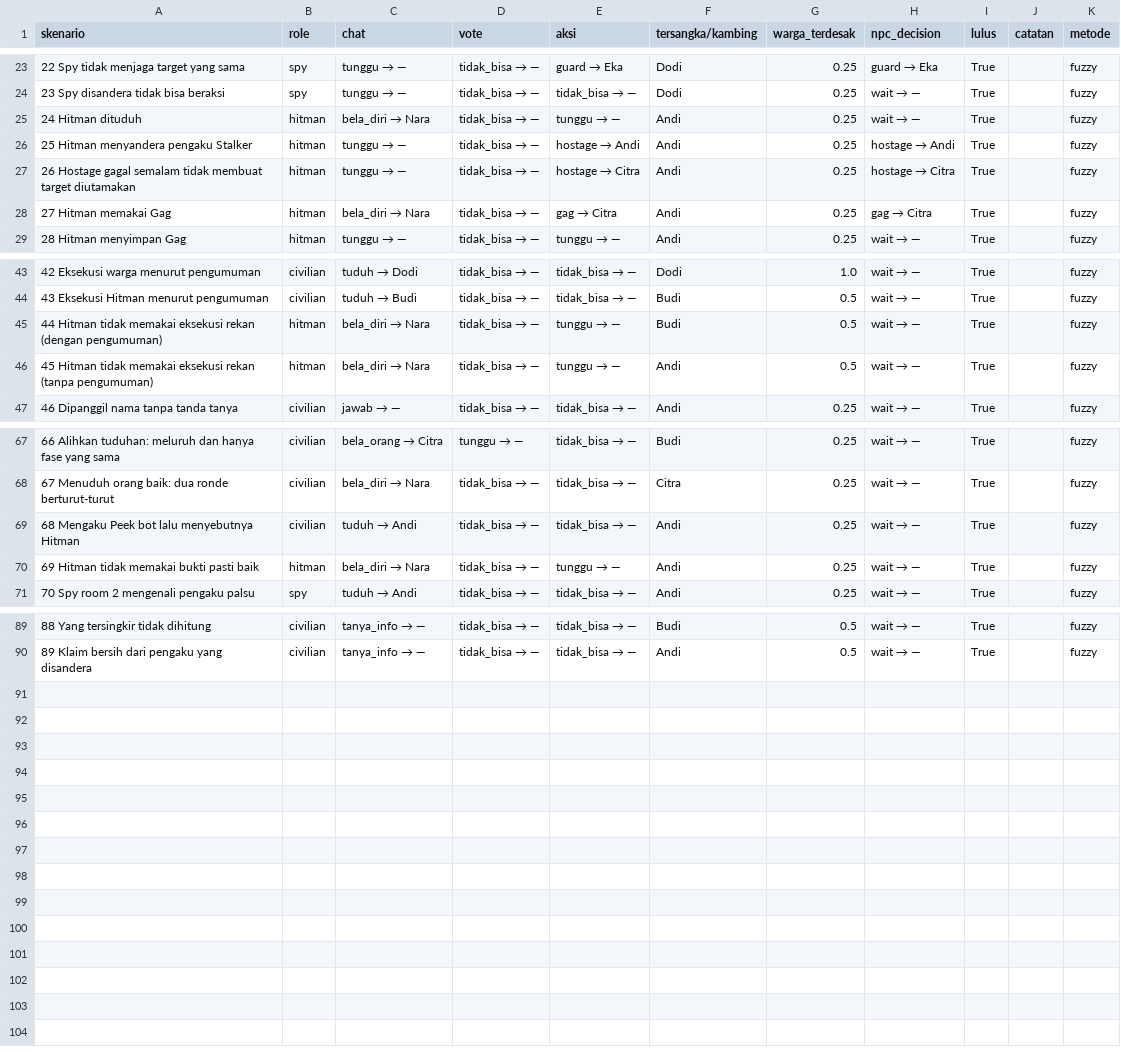
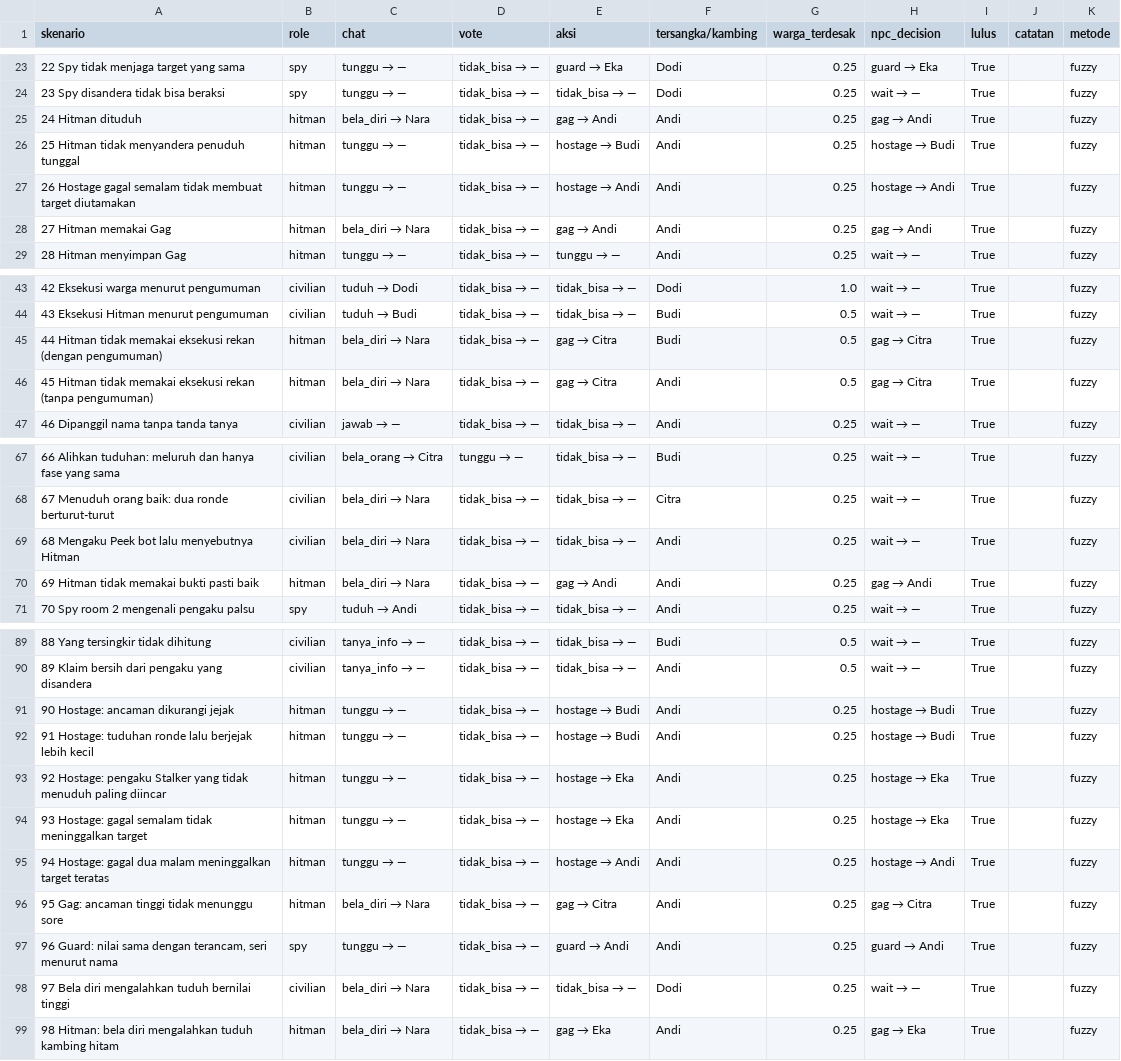
Before and after one commit to Andysaputra1/prethesis, a CSV file: ai_2_dataset_baru/hasil_npc/skenario_fuzzy.csv, drawn as a sheet; only a part is shown, gaps mark what is left out; the diff covers the shown part only.

```diff
--- a/ai_2_dataset_baru/hasil_npc/skenario_fuzzy.csv
+++ b/ai_2_dataset_baru/hasil_npc/skenario_fuzzy.csv
@@ -24,6 +24,6 @@ skenario,role,chat,vote,aksi,tersangka/kambing,warga_terdesak,npc_decision,lulus
 23 Spy disandera tidak bisa beraksi,spy,tunggu → —,tidak_bisa → —,tidak_bisa → —,Dodi,0.25,wait → —,True,,fuzzy
-24 Hitman dituduh,hitman,bela_diri → Nara,tidak_bisa → —,tunggu → —,Andi,0.25,wait → —,True,,fuzzy
-25 Hitman menyandera pengaku Stalker,hitman,tunggu → —,tidak_bisa → —,hostage → Andi,Andi,0.25,hostage → Andi,True,,fuzzy
-26 Hostage gagal semalam tidak membuat target diutamakan,hitman,tunggu → —,tidak_bisa → —,hostage → Citra,Andi,0.25,hostage → Citra,True,,fuzzy
-27 Hitman memakai Gag,hitman,bela_diri → Nara,tidak_bisa → —,gag → Citra,Andi,0.25,gag → Citra,True,,fuzzy
+24 Hitman dituduh,hitman,bela_diri → Nara,tidak_bisa → —,gag → Andi,Andi,0.25,gag → Andi,True,,fuzzy
+25 Hitman tidak menyandera penuduh tunggal,hitman,tunggu → —,tidak_bisa → —,hostage → Budi,Andi,0.25,hostage → Budi,True,,fuzzy
+26 Hostage gagal semalam tidak membuat target diutamakan,hitman,tunggu → —,tidak_bisa → —,hostage → Andi,Andi,0.25,hostage → Andi,True,,fuzzy
+27 Hitman memakai Gag,hitman,bela_diri → Nara,tidak_bisa → —,gag → Andi,Andi,0.25,gag → Andi,True,,fuzzy
 28 Hitman menyimpan Gag,hitman,tunggu → —,tidak_bisa → —,tunggu → —,Andi,0.25,wait → —,True,,fuzzy
@@ -44,4 +44,4 @@ skenario,role,chat,vote,aksi,tersangka/kambing,warga_terdesak,npc_decision,lulus
 43 Eksekusi Hitman menurut pengumuman,civilian,tuduh → Budi,tidak_bisa → —,tidak_bisa → —,Budi,0.5,wait → —,True,,fuzzy
-44 Hitman tidak memakai eksekusi rekan (dengan pengumuman),hitman,bela_diri → Nara,tidak_bisa → —,tunggu → —,Budi,0.5,wait → —,True,,fuzzy
-45 Hitman tidak memakai eksekusi rekan (tanpa pengumuman),hitman,bela_diri → Nara,tidak_bisa → —,tunggu → —,Andi,0.5,wait → —,True,,fuzzy
+44 Hitman tidak memakai eksekusi rekan (dengan pengumuman),hitman,bela_diri → Nara,tidak_bisa → —,gag → Citra,Budi,0.5,gag → Citra,True,,fuzzy
+45 Hitman tidak memakai eksekusi rekan (tanpa pengumuman),hitman,bela_diri → Nara,tidak_bisa → —,gag → Citra,Andi,0.5,gag → Citra,True,,fuzzy
 46 Dipanggil nama tanpa tanda tanya,civilian,jawab → —,tidak_bisa → —,tidak_bisa → —,Andi,0.25,wait → —,True,,fuzzy
@@ -68,4 +68,4 @@ skenario,role,chat,vote,aksi,tersangka/kambing,warga_terdesak,npc_decision,lulus
 67 Menuduh orang baik: dua ronde berturut-turut,civilian,bela_diri → Nara,tidak_bisa → —,tidak_bisa → —,Citra,0.25,wait → —,True,,fuzzy
-68 Mengaku Peek bot lalu menyebutnya Hitman,civilian,tuduh → Andi,tidak_bisa → —,tidak_bisa → —,Andi,0.25,wait → —,True,,fuzzy
-69 Hitman tidak memakai bukti pasti baik,hitman,bela_diri → Nara,tidak_bisa → —,tunggu → —,Andi,0.25,wait → —,True,,fuzzy
+68 Mengaku Peek bot lalu menyebutnya Hitman,civilian,bela_diri → Nara,tidak_bisa → —,tidak_bisa → —,Andi,0.25,wait → —,True,,fuzzy
+69 Hitman tidak memakai bukti pasti baik,hitman,bela_diri → Nara,tidak_bisa → —,gag → Andi,Andi,0.25,gag → Andi,True,,fuzzy
 70 Spy room 2 mengenali pengaku palsu,spy,tuduh → Andi,tidak_bisa → —,tidak_bisa → —,Andi,0.25,wait → —,True,,fuzzy
@@ -90 +90,10 @@ skenario,role,chat,vote,aksi,tersangka/kambing,warga_terdesak,npc_decision,lulus
 89 Klaim bersih dari pengaku yang disandera,civilian,tanya_info → —,tidak_bisa → —,tidak_bisa → —,Andi,0.5,wait → —,True,,fuzzy
+90 Hostage: ancaman dikurangi jejak,hitman,tunggu → —,tidak_bisa → —,hostage → Budi,Andi,0.25,hostage → Budi,True,,fuzzy
+91 Hostage: tuduhan ronde lalu berjejak lebih kecil,hitman,tunggu → —,tidak_bisa → —,hostage → Budi,Andi,0.25,hostage → Budi,True,,fuzzy
+92 Hostage: pengaku Stalker yang tidak menuduh paling diincar,hitman,tunggu → —,tidak_bisa → —,hostage → Eka,Andi,0.25,hostage → Eka,True,,fuzzy
+93 Hostage: gagal semalam tidak meninggalkan target,hitman,tunggu → —,tidak_bisa → —,hostage → Eka,Andi,0.25,hostage → Eka,True,,fuzzy
+94 Hostage: gagal dua malam meninggalkan target teratas,hitman,tunggu → —,tidak_bisa → —,hostage → Andi,Andi,0.25,hostage → Andi,True,,fuzzy
+95 Gag: ancaman tinggi tidak menunggu sore,hitman,bela_diri → Nara,tidak_bisa → —,gag → Citra,Andi,0.25,gag → Citra,True,,fuzzy
+"96 Guard: nilai sama dengan terancam, seri menurut nama",spy,tunggu → —,tidak_bisa → —,guard → Andi,Andi,0.25,guard → Andi,True,,fuzzy
+97 Bela diri mengalahkan tuduh bernilai tinggi,civilian,bela_diri → Nara,tidak_bisa → —,tidak_bisa → —,Dodi,0.25,wait → —,True,,fuzzy
+98 Hitman: bela diri mengalahkan tuduh kambing hitam,hitman,bela_diri → Nara,tidak_bisa → —,gag → Eka,Andi,0.25,gag → Eka,True,,fuzzy
```
Also changed, not shown: 6 edited cells elsewhere in this file, ai_2_dataset_baru/hasil_npc/simulasi_fuzzy.csv, 3 other files.
